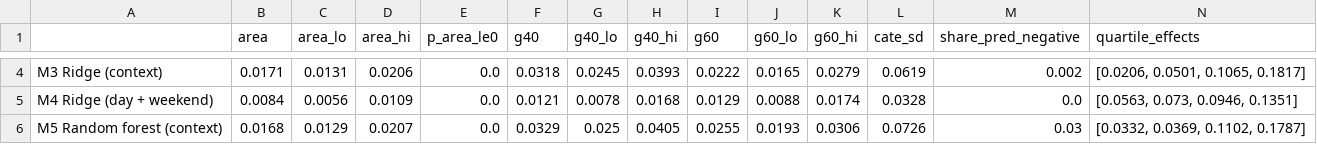
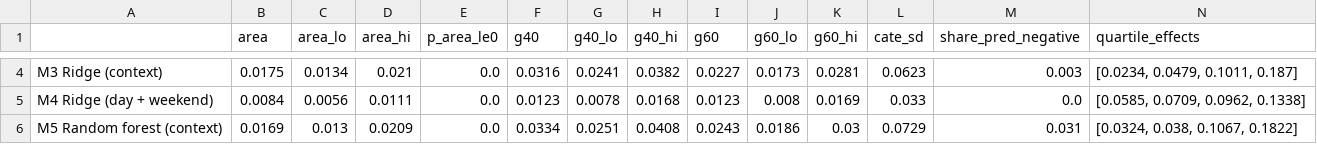
Before and after one commit to mihaelcc/drinkless-mrt-tailoring, a CSV file: results/table_models_main.csv, drawn as a sheet; only a part is shown, gaps mark what is left out; the diff covers the shown part only; the diff names each change by its address in the sheet, - before the commit and + after, or states it on an @@ line.

```diff
--- a/results/table_models_main.csv
+++ b/results/table_models_main.csv
-B4 (area): 0.0171
+B4 (area): 0.0175
-C4 (area_lo): 0.0131
+C4 (area_lo): 0.0134
-D4 (area_hi): 0.0206
+D4 (area_hi): 0.021
-F4 (g40): 0.0318
+F4 (g40): 0.0316
-G4 (g40_lo): 0.0245
+G4 (g40_lo): 0.0241
-H4 (g40_hi): 0.0393
+H4 (g40_hi): 0.0382
-I4 (g60): 0.0222
+I4 (g60): 0.0227
-J4 (g60_lo): 0.0165
+J4 (g60_lo): 0.0173
-K4 (g60_hi): 0.0279
+K4 (g60_hi): 0.0281
-L4 (cate_sd): 0.0619
+L4 (cate_sd): 0.0623
-M4 (share_pred_negative): 0.002
+M4 (share_pred_negative): 0.003
-N4 (quartile_effects): [0.0206, 0.0501, 0.1065, 0.1817]
+N4 (quartile_effects): [0.0234, 0.0479, 0.1011, 0.187]
-D5 (area_hi): 0.0109
+D5 (area_hi): 0.0111
-F5 (g40): 0.0121
+F5 (g40): 0.0123
-I5 (g60): 0.0129
+I5 (g60): 0.0123
-J5 (g60_lo): 0.0088
+J5 (g60_lo): 0.008
-K5 (g60_hi): 0.0174
+K5 (g60_hi): 0.0169
-L5 (cate_sd): 0.0328
+L5 (cate_sd): 0.033
-N5 (quartile_effects): [0.0563, 0.073, 0.0946, 0.1351]
+N5 (quartile_effects): [0.0585, 0.0709, 0.0962, 0.1338]
-B6 (area): 0.0168
+B6 (area): 0.0169
-C6 (area_lo): 0.0129
+C6 (area_lo): 0.013
-D6 (area_hi): 0.0207
+D6 (area_hi): 0.0209
-F6 (g40): 0.0329
+F6 (g40): 0.0334
-G6 (g40_lo): 0.025
+G6 (g40_lo): 0.0251
-H6 (g40_hi): 0.0405
+H6 (g40_hi): 0.0408
-I6 (g60): 0.0255
+I6 (g60): 0.0243
-J6 (g60_lo): 0.0193
+J6 (g60_lo): 0.0186
-K6 (g60_hi): 0.0306
+K6 (g60_hi): 0.03
-L6 (cate_sd): 0.0726
+L6 (cate_sd): 0.0729
-M6 (share_pred_negative): 0.03
+M6 (share_pred_negative): 0.031
-N6 (quartile_effects): [0.0332, 0.0369, 0.1102, 0.1787]
+N6 (quartile_effects): [0.0324, 0.038, 0.1067, 0.1822]
```
Also changed, not shown: 24 edited cells elsewhere in this file, results/table_budget_share.csv, results/table_robustness.csv, 11 other files.
